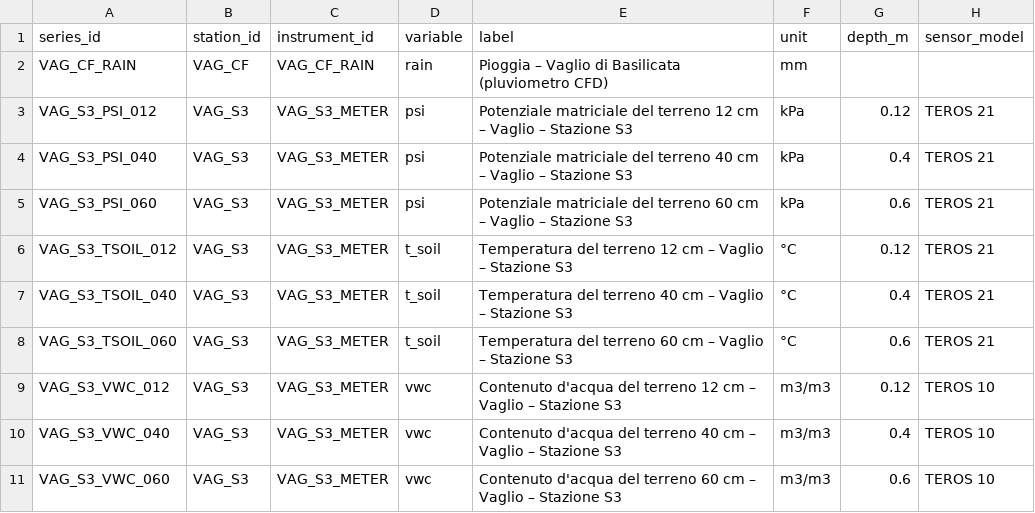
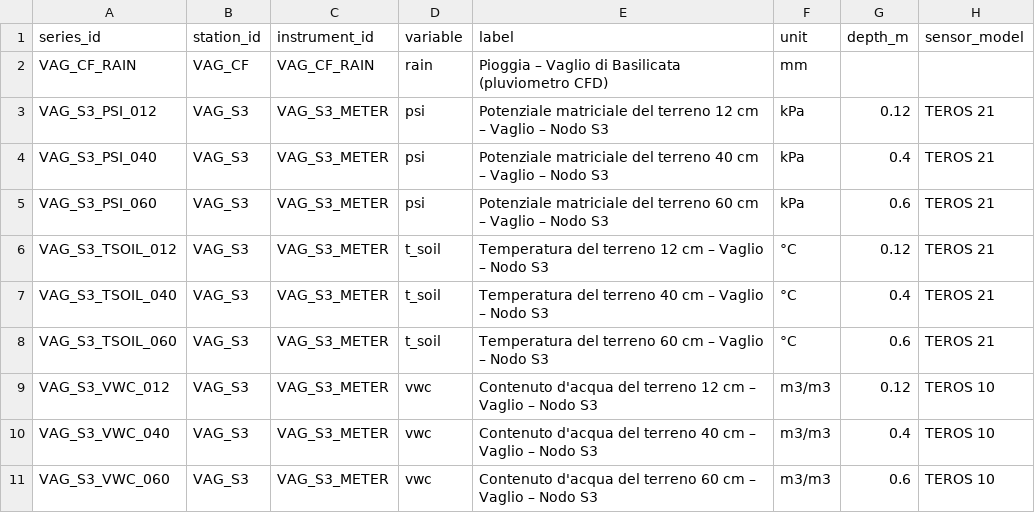
Before and after one commit to michelecalvello/IoT_Vaglio, a CSV file: series.csv, drawn as a sheet; only a part is shown; the diff names each change by its address in the sheet, - before the commit and + after, or states it on an @@ line.

```diff
--- a/series.csv
+++ b/series.csv
-E3 (label): …Vaglio – Stazione S3
+E3 (label): …Vaglio – Nodo S3
-E4 (label): …Vaglio – Stazione S3
+E4 (label): …Vaglio – Nodo S3
-E5 (label): …Vaglio – Stazione S3
+E5 (label): …Vaglio – Nodo S3
-E6 (label): …Vaglio – Stazione S3
+E6 (label): …Vaglio – Nodo S3
-E7 (label): …Vaglio – Stazione S3
+E7 (label): …Vaglio – Nodo S3
-E8 (label): …Vaglio – Stazione S3
+E8 (label): …Vaglio – Nodo S3
-E9 (label): …Vaglio – Stazione S3
+E9 (label): …Vaglio – Nodo S3
-E10 (label): …Vaglio – Stazione S3
+E10 (label): …Vaglio – Nodo S3
-E11 (label): …Vaglio – Stazione S3
+E11 (label): …Vaglio – Nodo S3
```
Also changed, not shown: 6 other files.
